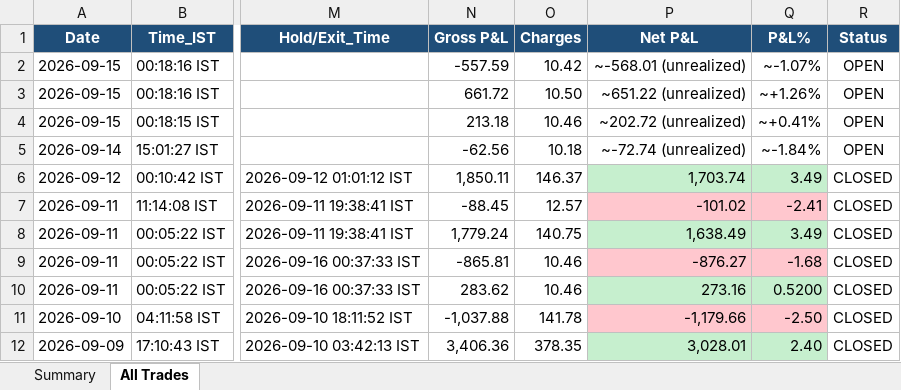
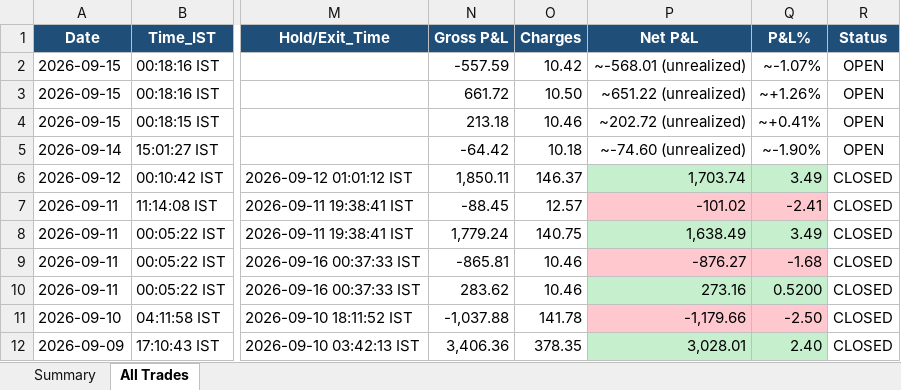
Before and after one commit to thokfoot/free-4-market-master, an Excel workbook: logs/strategy_report.xlsx, sheet All Trades, drawn as a sheet; only a part is shown, gaps mark what is left out; values as stored, in another font and other column widths than the file's, no borders; the diff names each change by its address in the sheet, - before the commit and + after, or states it on an @@ line.

```diff
--- a/logs/strategy_report.xlsx (sheet All Trades)
+++ b/logs/strategy_report.xlsx (sheet All Trades)
-N5 (Gross P&L): -62.56
+N5 (Gross P&L): -64.42
-P5 (Net P&L): ~-72.74 (unrealized)
+P5 (Net P&L): ~-74.60 (unrealized)
-Q5 (P&L%): ~-1.84%
+Q5 (P&L%): ~-1.90%
```
Also changed, not shown: 5 other files.
